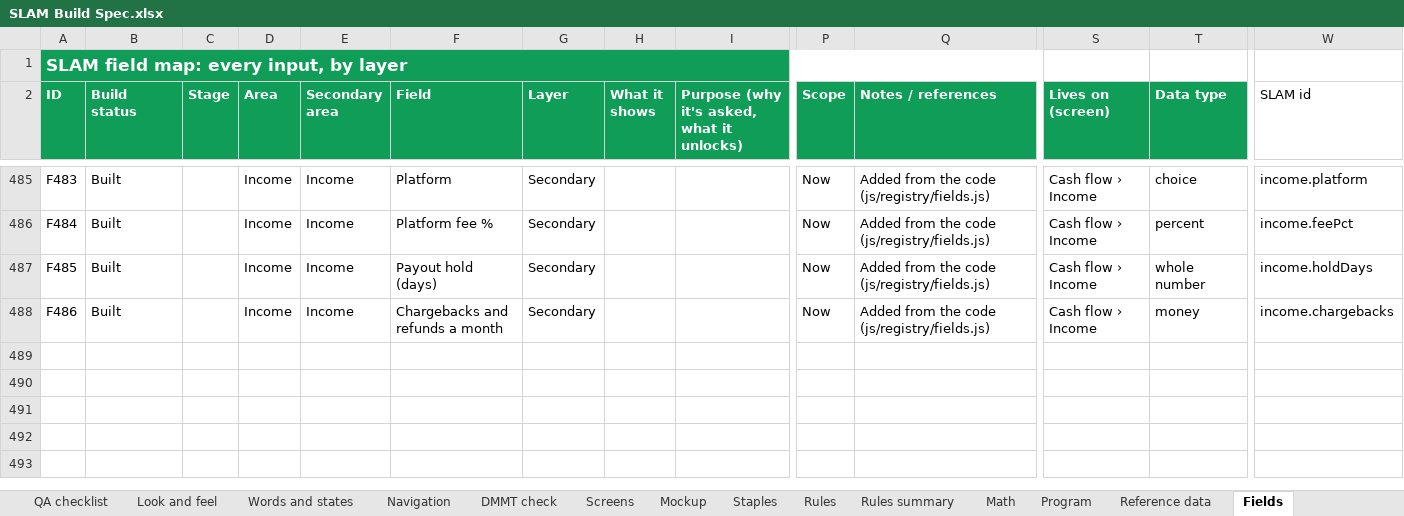
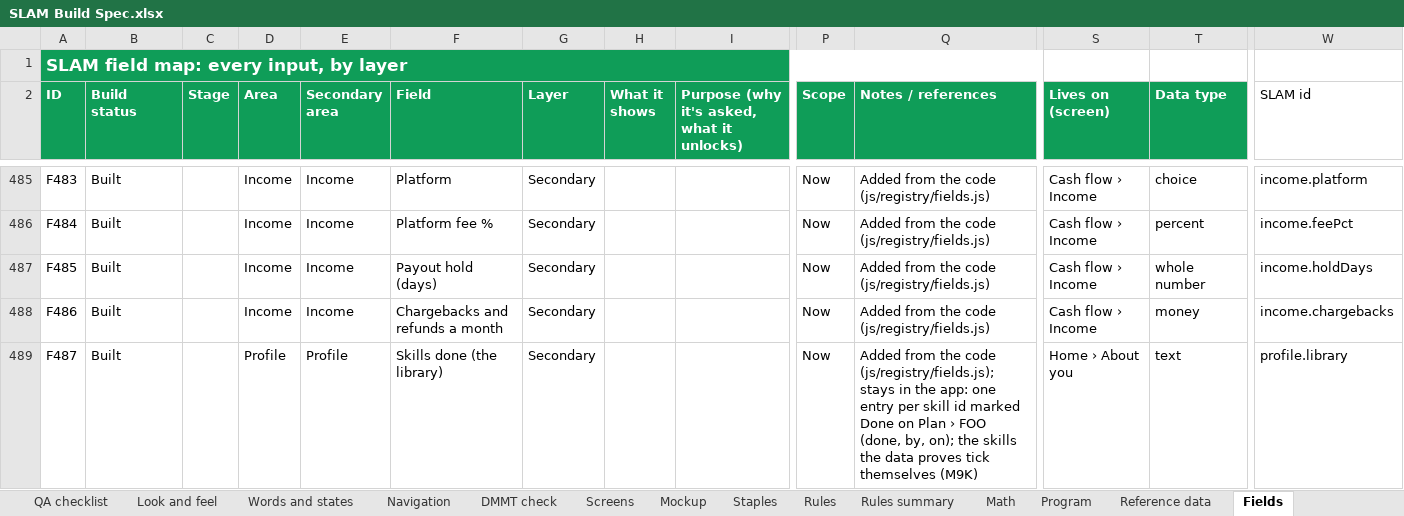
Before and after one commit to Sapphirestoneage/Slam, an Excel workbook: spec/SLAM Build Spec.xlsx, sheet Fields, drawn as a sheet; only a part is shown, gaps mark what is left out; values as stored, in another font and other column widths than the file's, no borders; rows hold the shown columns only; the diff names each change by its address in the sheet, - before the commit and + after, or states it on an @@ line.

```diff
--- a/spec/SLAM Build Spec.xlsx (sheet Fields)
+++ b/spec/SLAM Build Spec.xlsx (sheet Fields)
+row 489: F487 | Built |  | Profile | Profile | Skills done (the library) | Secondary |  |  | Now | Added from the code (js/registry/fields.js); stays in the app: one entry per skill id marked Done on Plan › FOO (done, by, on); the skills the data proves tick themselves (M9K) | Home › About you | text | profile.library
```
Also changed, not shown: sheet Math, 22 other files.
